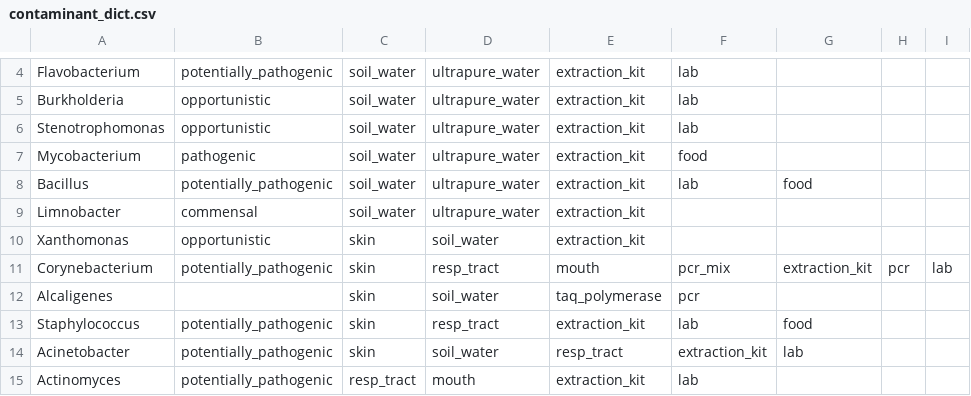
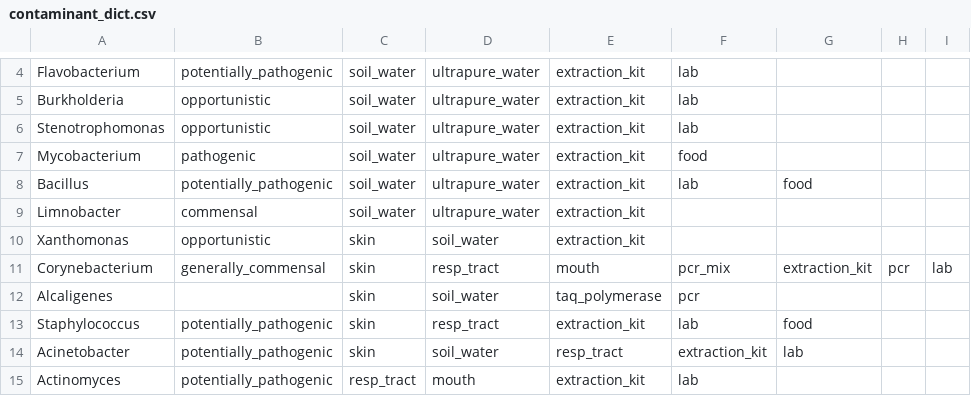
Before and after one commit to ukhsa-collaboration/gpha-mscape-contamination-data, a CSV file: bin/contaminant_dict.csv, drawn as a sheet; only a part is shown, gaps mark what is left out.

Commit message:
update site_report to change hcid data source and add positive controls to contaminant heatmap

```diff
--- a/bin/contaminant_dict.csv
+++ b/bin/contaminant_dict.csv
@@ -10,3 +10,3 @@ Limnobacter,commensal,soil_water,ultrapure_water,extraction_kit,,,,
 Xanthomonas,opportunistic,skin,soil_water,extraction_kit,,,,
-Corynebacterium,potentially_pathogenic,skin,resp_tract,mouth,pcr_mix,extraction_kit,pcr,lab
+Corynebacterium,generally_commensal,skin,resp_tract,mouth,pcr_mix,extraction_kit,pcr,lab
 Alcaligenes,,skin,soil_water,taq_polymerase,pcr,,,
```
Also changed, not shown: 6 other files.
